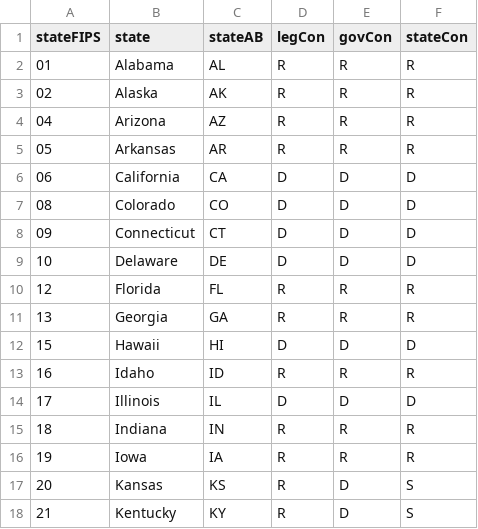
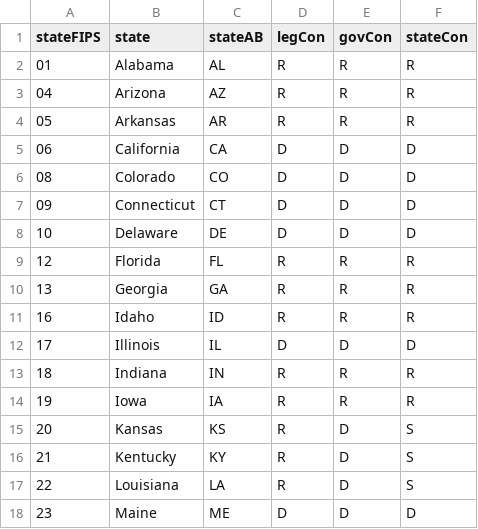
Before and after one commit to sterlingfearing/abortion-access, a CSV file: code/data/stateParty.csv, drawn as a sheet; only a part is shown; the shorter side is filled out with more unchanged rows.

Commit message:
create raw and new file for state party data

```diff
--- a/code/data/stateParty.csv
+++ b/code/data/stateParty.csv
@@ -2,3 +2,2 @@
 01,Alabama,AL,R,R,R
-02,Alaska,AK,R,R,R
 04,Arizona,AZ,R,R,R
@@ -11,3 +10,2 @@
 13,Georgia,GA,R,R,R
-15,Hawaii,HI,D,D,D
 16,Idaho,ID,R,R,R
```
Also changed, not shown: 1 other file.
